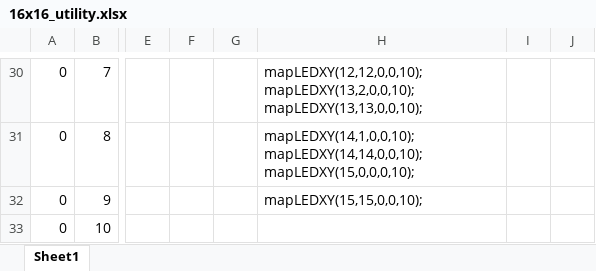
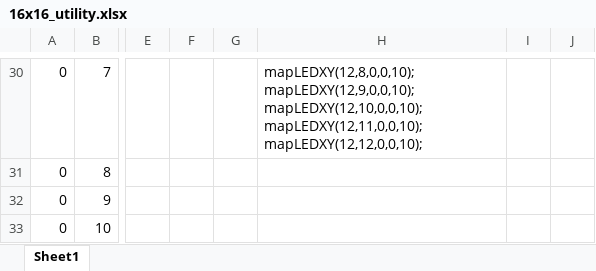
Before and after one commit to DomDaigle/Arduino_codes, an Excel workbook: 16x16_utility.xlsx, sheet Sheet1, drawn as a sheet; only a part is shown, gaps mark what is left out; values as stored, in another font and other column widths than the file's, no borders; conditional formats not drawn; the diff covers the shown part only; the diff names each change by its address in the sheet, - before the commit and + after, or states it on an @@ line.

```diff
--- a/16x16_utility.xlsx (sheet Sheet1)
+++ b/16x16_utility.xlsx (sheet Sheet1)
-H30: mapLEDXY(12,12,0,0,10);mapLEDXY(13,2,0,0,10);mapLEDXY(13,13,0,0,10);
+H30: mapLEDXY(12,8,0,0,10);mapLEDXY(12,9,0,0,10);mapLEDXY(12,10,0,0,10);mapLEDXY(12,11,0,0,10);mapLEDXY(12,12,0,0,10);
-H31: mapLEDXY(14,1,0,0,10);mapLEDXY(14,14,0,0,10);mapLEDXY(15,0,0,0,10);
+H31: (empty)
-H32: mapLEDXY(15,15,0,0,10);
+H32: (empty)
```
Also changed, not shown: 4 added rows, 4 removed rows and 69 edited cells elsewhere in this sheet.
